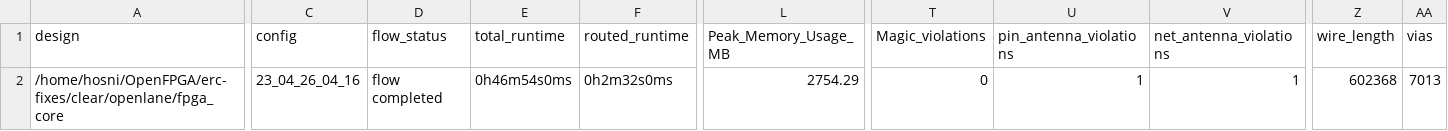
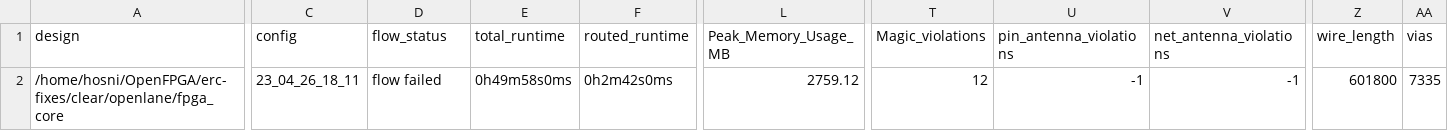
Before and after one commit to efabless/clear, a CSV file: signoff/fpga_core/metrics.csv, drawn as a sheet; only a part is shown, gaps mark what is left out; the diff covers the shown part only; the diff names each change by its address in the sheet, - before the commit and + after, or states it on an @@ line.

Commit message:
reharden `fpga_core`

```diff
--- a/signoff/fpga_core/metrics.csv
+++ b/signoff/fpga_core/metrics.csv
-C2 (config): 23_04_26_04_16
+C2 (config): 23_04_26_18_11
-D2 (flow_status): flow completed
+D2 (flow_status): flow failed
-E2 (total_runtime): 0h46m54s0ms
+E2 (total_runtime): 0h49m58s0ms
-F2 (routed_runtime): 0h2m32s0ms
+F2 (routed_runtime): 0h2m42s0ms
-L2 (Peak_Memory_Usage_MB): 2754.29
+L2 (Peak_Memory_Usage_MB): 2759.12
-T2 (Magic_violations): 0
+T2 (Magic_violations): 12
-U2 (pin_antenna_violations): 1
+U2 (pin_antenna_violations): -1
-V2 (net_antenna_violations): 1
+V2 (net_antenna_violations): -1
-Z2 (wire_length): 602368
+Z2 (wire_length): 601800
-AA2 (vias): 7013
+AA2 (vias): 7335
```
Also changed, not shown: 4 edited cells elsewhere in this file, 31 other files.
